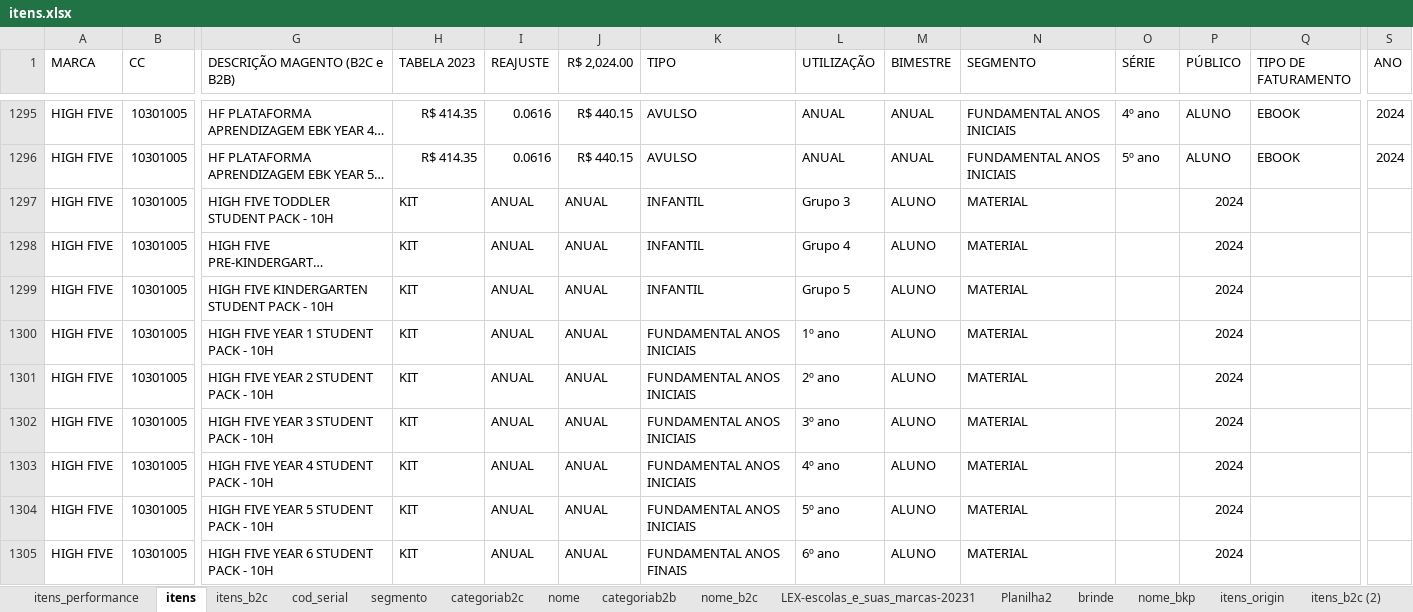
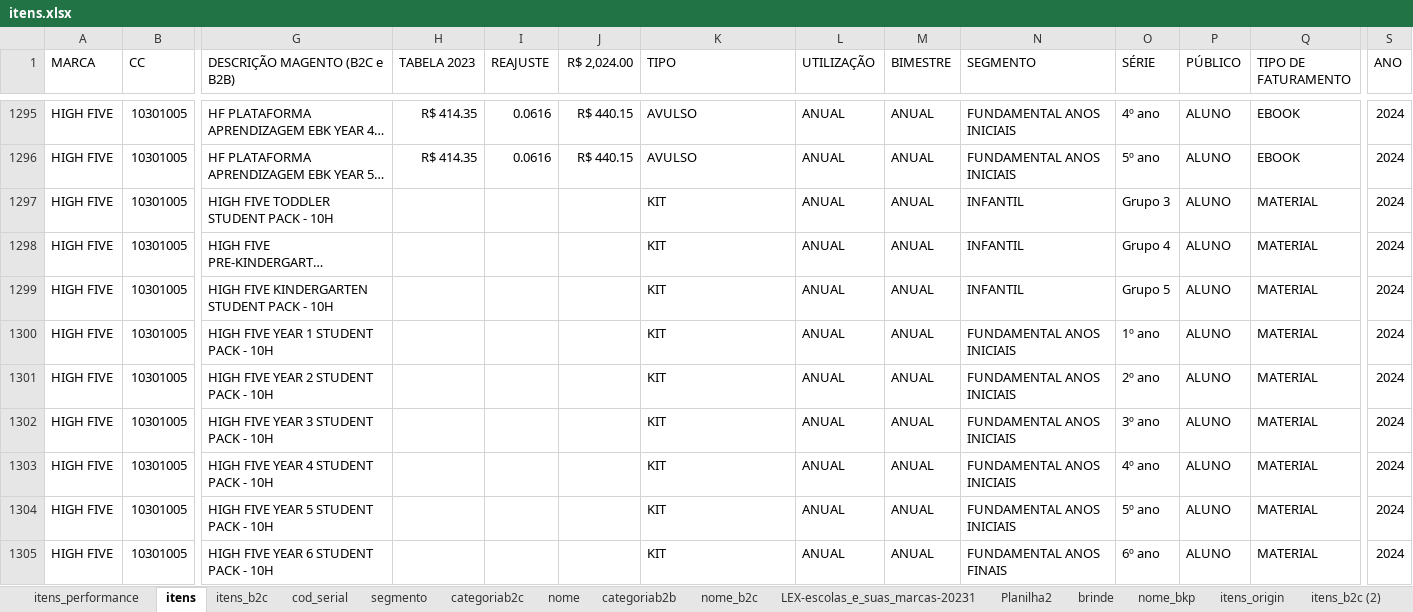
Before and after one commit to andrehsilva/lex-solucao, an Excel workbook: itens.xlsx, sheet itens, drawn as a sheet; only a part is shown, gaps mark what is left out; long unchanged cells end in …; values as stored, in another font and other column widths than the file's, no borders; the diff covers the shown part only; the diff names each change by its address in the sheet, - before the commit and + after, or states it on an @@ line.

```diff
--- a/itens.xlsx (sheet itens)
+++ b/itens.xlsx (sheet itens)
-H1297:H1305 (TABELA 2023): KIT
+H1297:H1305 (TABELA 2023): (empty)
-I1297:I1305 (REAJUSTE): ANUAL
+I1297:I1305 (REAJUSTE): (empty)
-J1297:J1305 (R$ 2,024.00): ANUAL
+J1297:J1305 (R$ 2,024.00): (empty)
-K1297:K1299 (TIPO): INFANTIL
+K1297:K1299 (TIPO): KIT
-L1297 (UTILIZAÇÃO): Grupo 3
+L1297 (UTILIZAÇÃO): ANUAL
-M1297:M1305 (BIMESTRE): ALUNO
+M1297:M1305 (BIMESTRE): ANUAL
-N1297:N1299 (SEGMENTO): MATERIAL
+N1297:N1299 (SEGMENTO): INFANTIL
-O1297 (SÉRIE): (empty)
+O1297 (SÉRIE): Grupo 3
-P1297:P1305 (PÚBLICO): 2024
+P1297:P1305 (PÚBLICO): ALUNO
-Q1297:Q1305 (TIPO DE FATURAMENTO): (empty)
+Q1297:Q1305 (TIPO DE FATURAMENTO): MATERIAL
-S1297:S1305 (ANO): (empty)
+S1297:S1305 (ANO): 2024
-L1298 (UTILIZAÇÃO): Grupo 4
+L1298 (UTILIZAÇÃO): ANUAL
-O1298 (SÉRIE): (empty)
+O1298 (SÉRIE): Grupo 4
-L1299 (UTILIZAÇÃO): Grupo 5
+L1299 (UTILIZAÇÃO): ANUAL
-O1299 (SÉRIE): (empty)
+O1299 (SÉRIE): Grupo 5
-K1300:K1304 (TIPO): FUNDAMENTAL ANOS INICIAIS
+K1300:K1304 (TIPO): KIT
-L1300 (UTILIZAÇÃO): 1º ano
+L1300 (UTILIZAÇÃO): ANUAL
-N1300:N1304 (SEGMENTO): MATERIAL
+N1300:N1304 (SEGMENTO): FUNDAMENTAL ANOS INICIAIS
-O1300 (SÉRIE): (empty)
+O1300 (SÉRIE): 1º ano
-L1301 (UTILIZAÇÃO): 2º ano
+L1301 (UTILIZAÇÃO): ANUAL
-O1301 (SÉRIE): (empty)
+O1301 (SÉRIE): 2º ano
-L1302 (UTILIZAÇÃO): 3º ano
+L1302 (UTILIZAÇÃO): ANUAL
-O1302 (SÉRIE): (empty)
+O1302 (SÉRIE): 3º ano
-L1303 (UTILIZAÇÃO): 4º ano
+L1303 (UTILIZAÇÃO): ANUAL
-O1303 (SÉRIE): (empty)
+O1303 (SÉRIE): 4º ano
-L1304 (UTILIZAÇÃO): 5º ano
+L1304 (UTILIZAÇÃO): ANUAL
-O1304 (SÉRIE): (empty)
+O1304 (SÉRIE): 5º ano
-K1305 (TIPO): FUNDAMENTAL ANOS FINAIS
+K1305 (TIPO): KIT
-L1305 (UTILIZAÇÃO): 6º ano
+L1305 (UTILIZAÇÃO): ANUAL
-N1305 (SEGMENTO): MATERIAL
+N1305 (SEGMENTO): FUNDAMENTAL ANOS FINAIS
-O1305 (SÉRIE): (empty)
+O1305 (SÉRIE): 6º ano
```
Also changed, not shown: 165 edited cells elsewhere in this sheet, sheet itens_performance, sheet itens_b2c, 1 other file.
